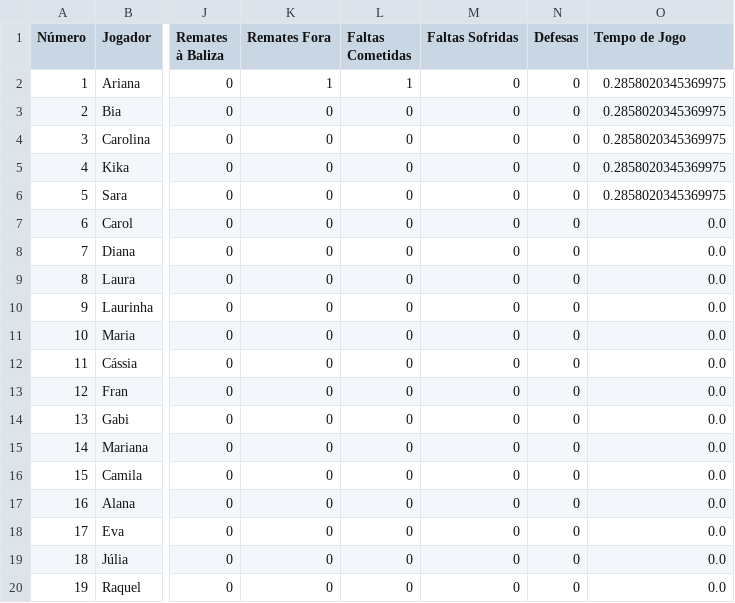
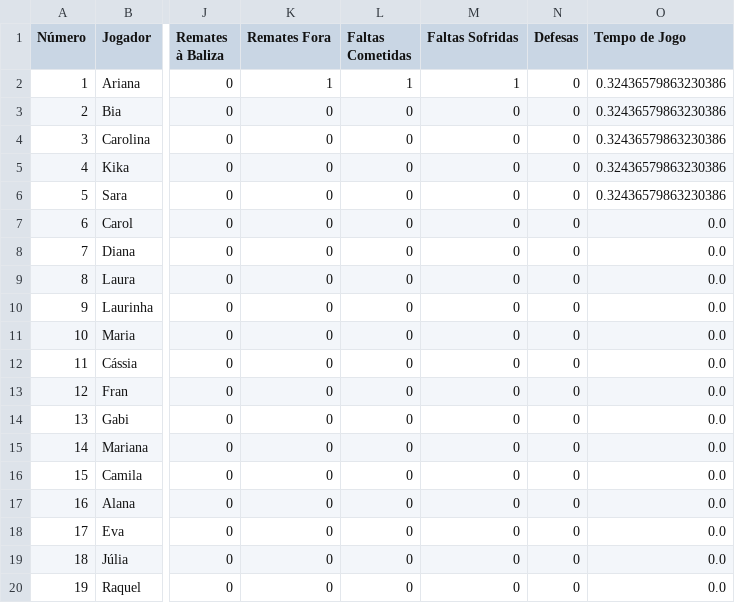
Before and after one commit to dianol3/stats, a CSV file: condeixa.txt/condeixa.txt_VS_Equipa A_players.csv, drawn as a sheet; only a part is shown, gaps mark what is left out; the diff names each change by its address in the sheet, - before the commit and + after, or states it on an @@ line.

Commit message:
Update players table condeixa.txt_VS_Equipa A

```diff
--- a/condeixa.txt/condeixa.txt_VS_Equipa A_players.csv
+++ b/condeixa.txt/condeixa.txt_VS_Equipa A_players.csv
-M2 (Faltas Sofridas): 0
+M2 (Faltas Sofridas): 1
-O2:O6 (Tempo de Jogo): 0.2858020345369975
+O2:O6 (Tempo de Jogo): 0.32436579863230386
```
